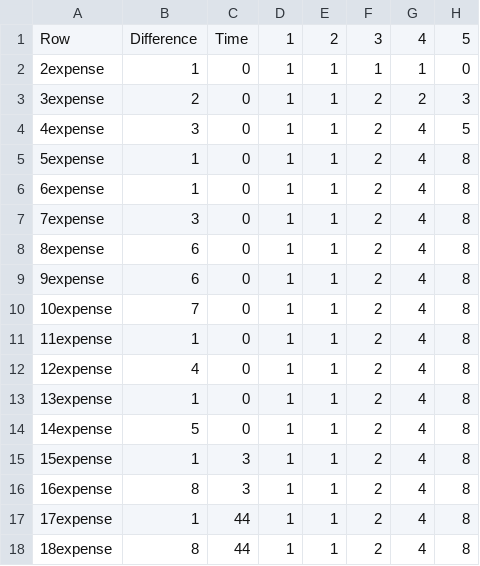
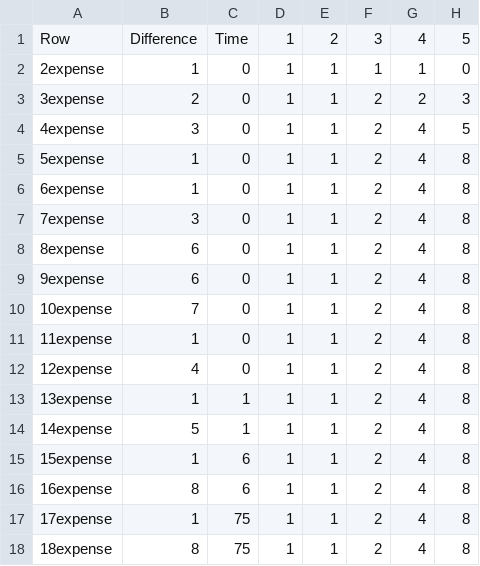
Before and after one commit to Sultanow/collatz, a CSV file: 01 Graph Theory/C/old/results/result.csv, drawn as a sheet; only a part is shown; the diff names each change by its address in the sheet, - before the commit and + after, or states it on an @@ line.

Commit message:
Added new results

```diff
--- a/01 Graph Theory/C/old/results/result.csv
+++ b/01 Graph Theory/C/old/results/result.csv
-C13:C14: 0
+C13:C14: 1
-C15:C16: 3
+C15:C16: 6
-C17:C18: 44
+C17:C18: 75
```
Also changed, not shown: 15 other files.
